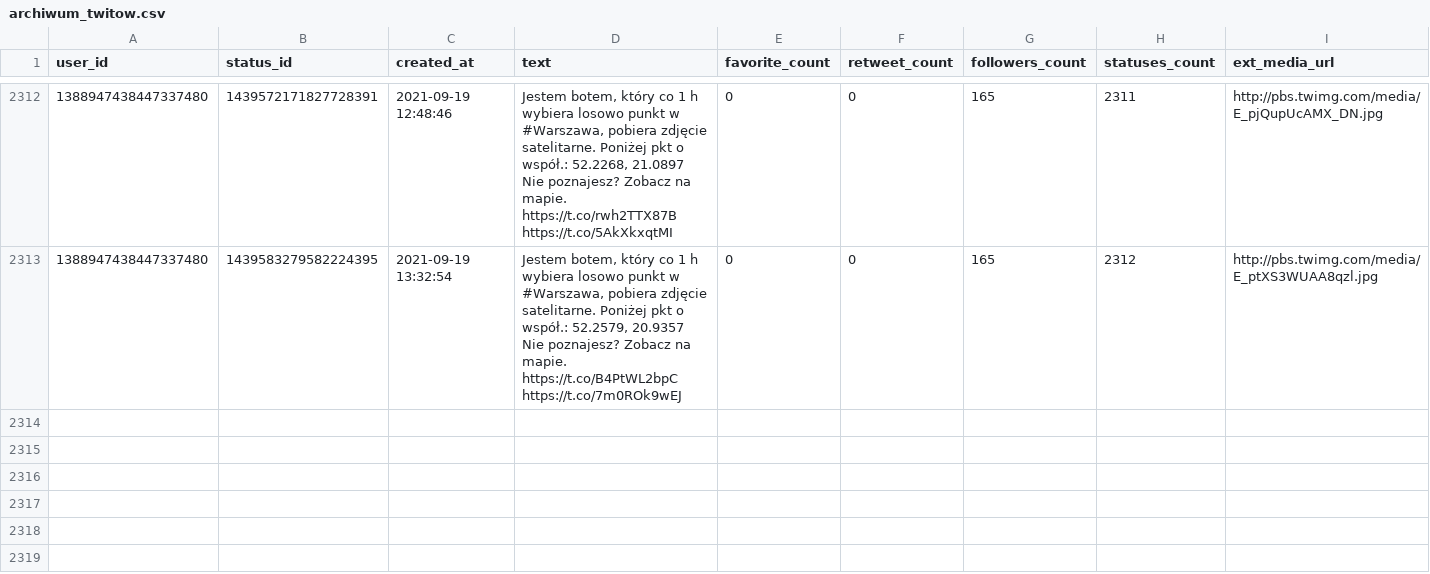
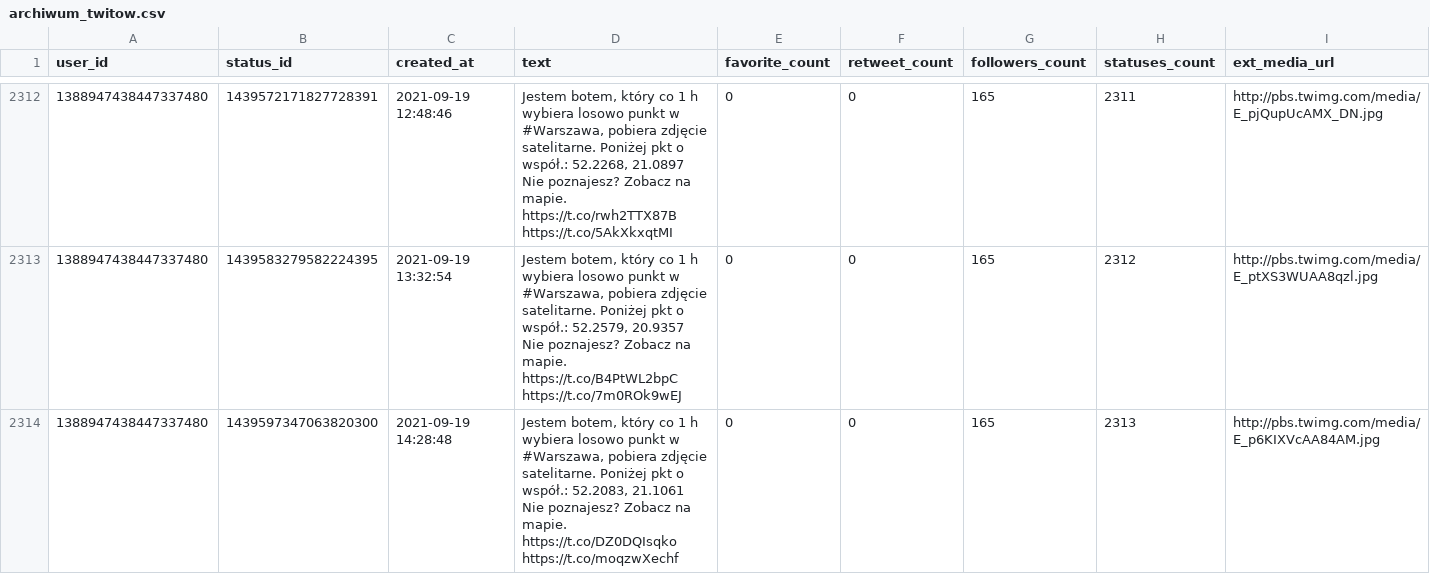
Before and after one commit to sms1962/warszawabot, a CSV file: data/archiwum_twitow.csv, drawn as a sheet; only a part is shown, gaps mark what is left out; ↵ is a line break in a cell; the diff names each change by its address in the sheet, - before the commit and + after, or states it on an @@ line.

Commit message:
Zapisanie nowych twitow

```diff
--- a/data/archiwum_twitow.csv
+++ b/data/archiwum_twitow.csv
+row 2314: 1388947438447337480 | 1439597347063820300 | 2021-09-19 14:28:48 | Jestem botem, który co 1 h wybiera losowo punkt w #Warszawa, pobiera zdjęcie satelitarne. Poniżej pkt o współ.: 52.2083, 21.1061 ↵ Nie poznajesz? Zobacz na mapie. https://t.co/DZ0DQIsqko https://t.co/moqzwXechf | 0 | 0 | 165 | 2313 | http://pbs.twimg.com/media/E_p6KIXVcAA84AM.jpg
```
Also changed, not shown: 1 other file.
